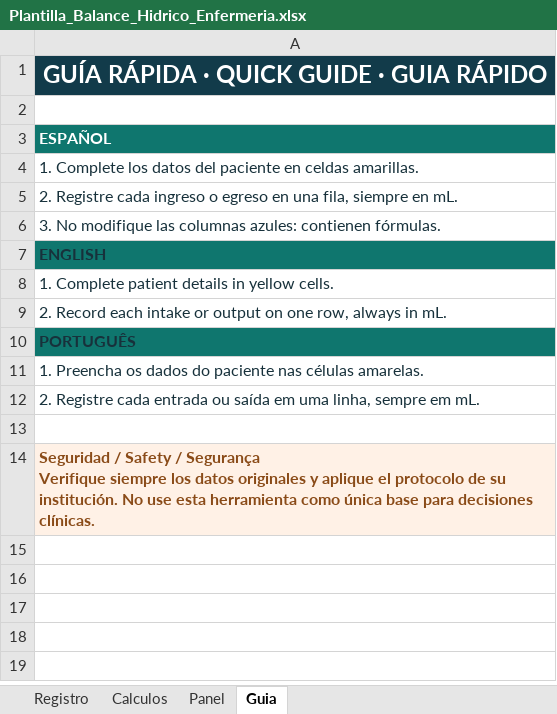
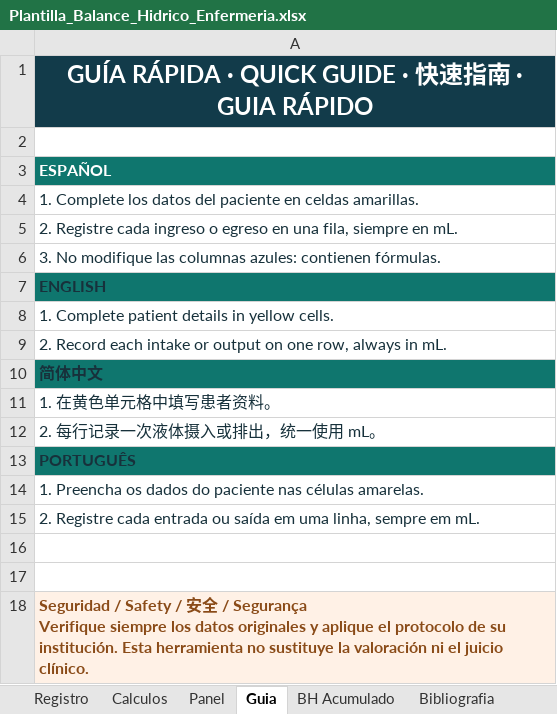
Before and after one commit to aleonardorr-ctrl/ame-balance-care, an Excel workbook: public/Plantilla_Balance_Hidrico_Enfermeria.xlsx, sheet Guia, drawn as a sheet; values as stored, in another font and other column widths than the file's, no borders; addresses are those after the commit; ↵ is a line break in a cell; the diff names each change by its address in the sheet, - before the commit and + after, or states it on an @@ line.

```diff
--- a/public/Plantilla_Balance_Hidrico_Enfermeria.xlsx (sheet Guia)
+++ b/public/Plantilla_Balance_Hidrico_Enfermeria.xlsx (sheet Guia)
+sheet tab: BH Acumulado
+sheet tab: Bibliografia
-A1: GUÍA RÁPIDA · QUICK GUIDE · GUIA RÁPIDO
+A1: GUÍA RÁPIDA · QUICK GUIDE · 快速指南 · GUIA RÁPIDO
+row 10: 简体中文
+row 11: 1. 在黄色单元格中填写患者资料。
+row 12: 2. 每行记录一次液体摄入或排出，统一使用 mL。
+row 17: (empty)
-A18: …Safety / Segurança ↵ Verifique siempre los datos originales y aplique el protocolo de su institución. No use esta herramienta como única base para decisiones clínicas.
+A18: …Safety / 安全 / Segurança ↵ Verifique siempre los datos originales y aplique el protocolo de su institución. Esta herramienta no sustituye la valoración ni el juicio clínico.
```
Also changed, not shown: charts or pictures, 8 other files.
